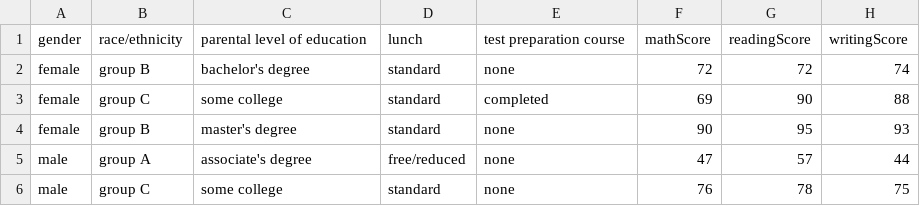
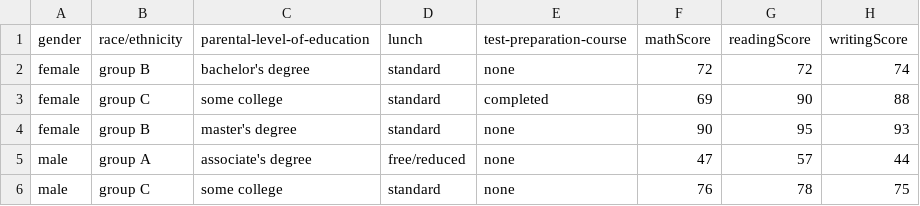
Before and after one commit to TapiwaDivine/Gradestats-Dashboard-Project, a CSV file: data/StudentsPerformance.csv, drawn as a sheet; only a part is shown.

```diff
--- a/data/StudentsPerformance.csv
+++ b/data/StudentsPerformance.csv
@@ -1,2 +1,2 @@
-"gender","race/ethnicity","parental level of education","lunch","test preparation course","mathScore","readingScore","writingScore"
+"gender","race/ethnicity","parental-level-of-education","lunch","test-preparation-course","mathScore","readingScore","writingScore"
 "female","group B","bachelor's degree","standard","none","72","72","74"
```
Also changed, not shown: 3 other files.
